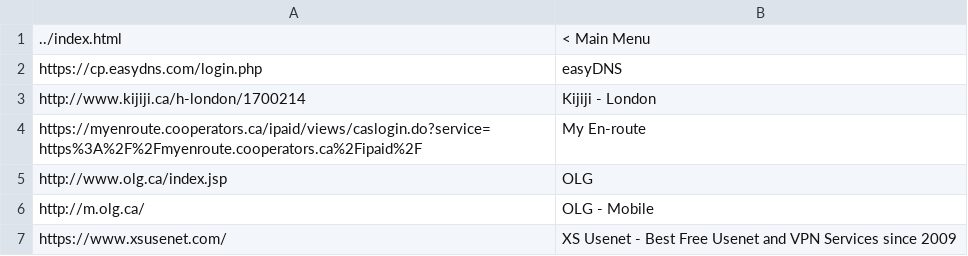
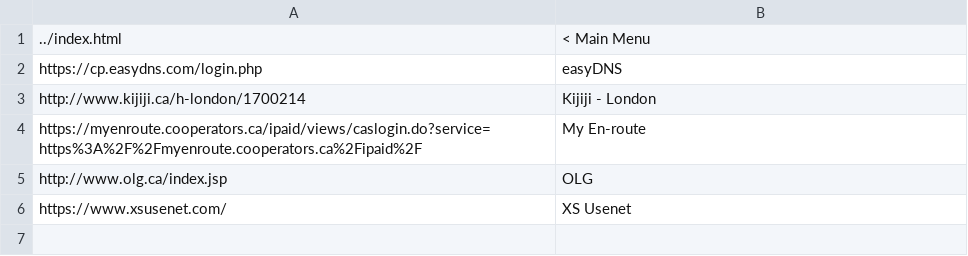
Before and after one commit to frharmsen/frharmsen.github.io, a CSV file: unclassified/index.csv, drawn as a sheet.

Commit message:
Removed OLG mobile link.

```diff
--- a/unclassified/index.csv
+++ b/unclassified/index.csv
@@ -5,3 +5,2 @@ https://myenroute.cooperators.ca/ipaid/views/caslogin.do?service=https%3A%2F%2Fm
 http://www.olg.ca/index.jsp,OLG
-http://m.olg.ca/,OLG - Mobile
-https://www.xsusenet.com/,XS Usenet - Best Free Usenet and VPN Services since 2009
+https://www.xsusenet.com/,XS Usenet
```
Also changed, not shown: 1 other file.
